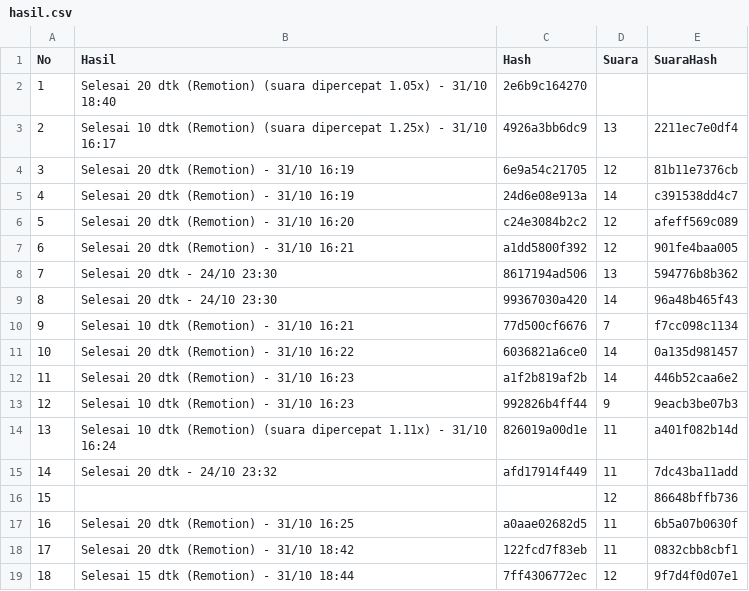
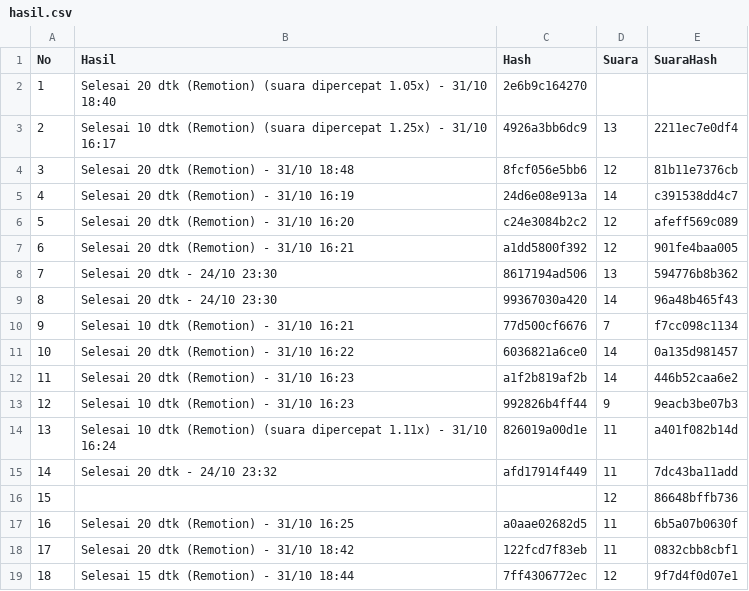
Before and after one commit to moramora04/affiliate-konten, a CSV file: output/hasil.csv, drawn as a sheet.

```diff
--- a/output/hasil.csv
+++ b/output/hasil.csv
@@ -3,3 +3,3 @@ No,Hasil,Hash,Suara,SuaraHash
 2,Selesai 10 dtk (Remotion) (suara dipercepat 1.25x) - 31/10 16:17,4926a3bb6dc9,13,2211ec7e0df4
-3,Selesai 20 dtk (Remotion) - 31/10 16:19,6e9a54c21705,12,81b11e7376cb
+3,Selesai 20 dtk (Remotion) - 31/10 18:48,8fcf056e5bb6,12,81b11e7376cb
 4,Selesai 20 dtk (Remotion) - 31/10 16:19,24d6e08e913a,14,c391538dd4c7
```
Also changed, not shown: 2 other files.
